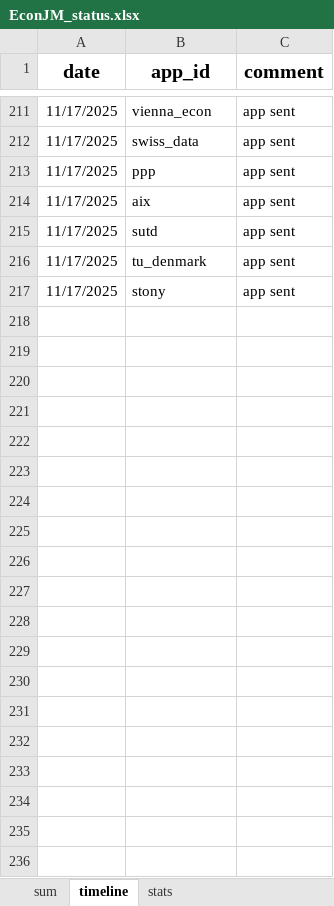
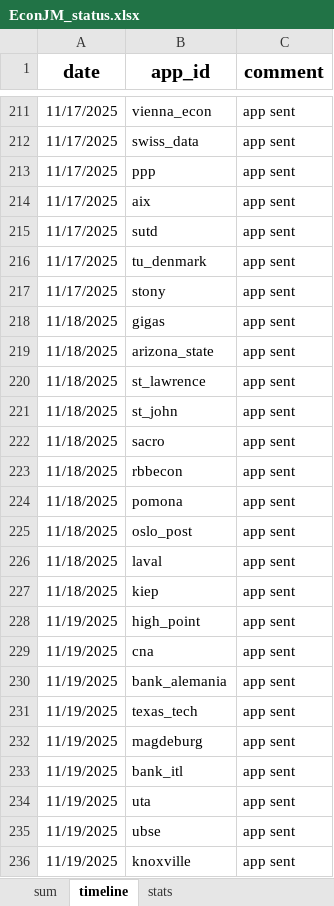
Before and after one commit to jjgecon/EconJM_auto_doc_gen, an Excel workbook: EconJM_status.xlsx, sheet timeline, drawn as a sheet; only a part is shown, gaps mark what is left out; values as stored, in another font and other column widths than the file's, no borders; conditional formats not drawn; the diff covers the shown part only; the diff names each change by its address in the sheet, - before the commit and + after, or states it on an @@ line.

```diff
--- a/EconJM_status.xlsx (sheet timeline)
+++ b/EconJM_status.xlsx (sheet timeline)
+row 218: 11/18/2025 | gigas | app sent
+row 219: 11/18/2025 | arizona_state | app sent
+row 220: 11/18/2025 | st_lawrence | app sent
+row 221: 11/18/2025 | st_john | app sent
+row 222: 11/18/2025 | sacro | app sent
+row 223: 11/18/2025 | rbbecon | app sent
+row 224: 11/18/2025 | pomona | app sent
+row 225: 11/18/2025 | oslo_post | app sent
+row 226: 11/18/2025 | laval | app sent
+row 227: 11/18/2025 | kiep | app sent
+row 228: 11/19/2025 | high_point | app sent
+row 229: 11/19/2025 | cna | app sent
+row 230: 11/19/2025 | bank_alemania | app sent
+row 231: 11/19/2025 | texas_tech | app sent
+row 232: 11/19/2025 | magdeburg | app sent
+row 233: 11/19/2025 | bank_itl | app sent
+row 234: 11/19/2025 | uta | app sent
+row 235: 11/19/2025 | ubse | app sent
+row 236: 11/19/2025 | knoxville | app sent
```
Also changed, not shown: 16 added rows elsewhere in this sheet, sheet sum, sheet stats, 18 other files.
